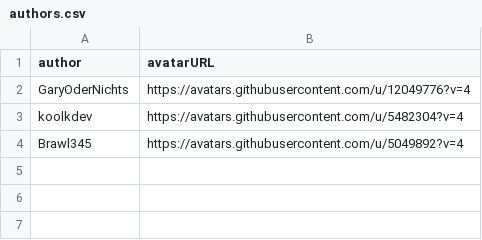
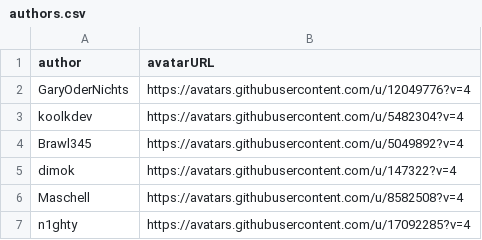
Before and after one commit to WiiUBrewers/website, a CSV file: authors.csv, drawn as a sheet.

Commit message:
Update authors.csv

```diff
--- a/authors.csv
+++ b/authors.csv
@@ -4 +4,4 @@ koolkdev,https://avatars.githubusercontent.com/u/5482304?v=4
 Brawl345,https://avatars.githubusercontent.com/u/5049892?v=4
+dimok,https://avatars.githubusercontent.com/u/147322?v=4
+Maschell,https://avatars.githubusercontent.com/u/8582508?v=4
+n1ghty,https://avatars.githubusercontent.com/u/17092285?v=4
```
